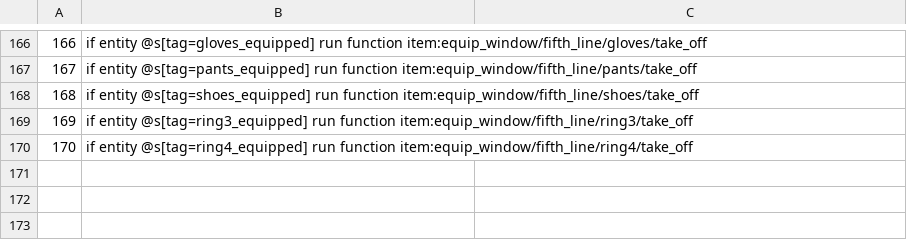
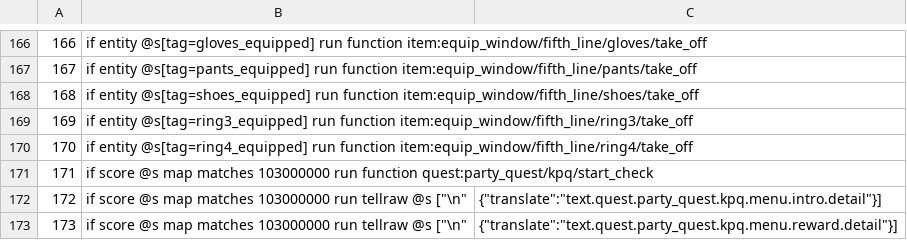
Before and after one commit to MaugouMio/MapleCraft, a CSV file: commands.csv, drawn as a sheet; only a part is shown, gaps mark what is left out.

```diff
--- a/commands.csv
+++ b/commands.csv
@@ -170 +170,4 @@
 170,if entity @s[tag=ring4_equipped] run function item:equip_window/fifth_line/ring4/take_off
+171,if score @s map matches 103000000 run function quest:party_quest/kpq/start_check
+172,if score @s map matches 103000000 run tellraw @s ["\n",{"translate":"text.quest.party_quest.kpq.menu.intro.detail"}]
+173,if score @s map matches 103000000 run tellraw @s ["\n",{"translate":"text.quest.party_quest.kpq.menu.reward.detail"}]
```
Also changed, not shown: 8 other files.
